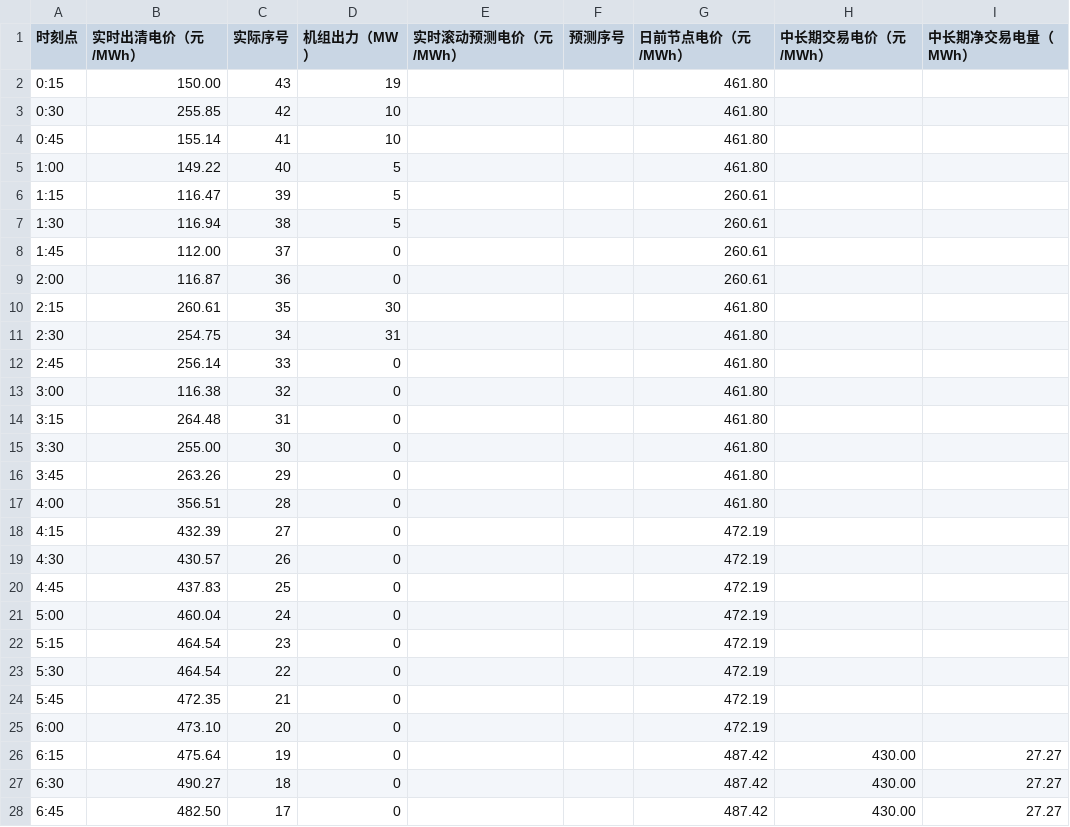
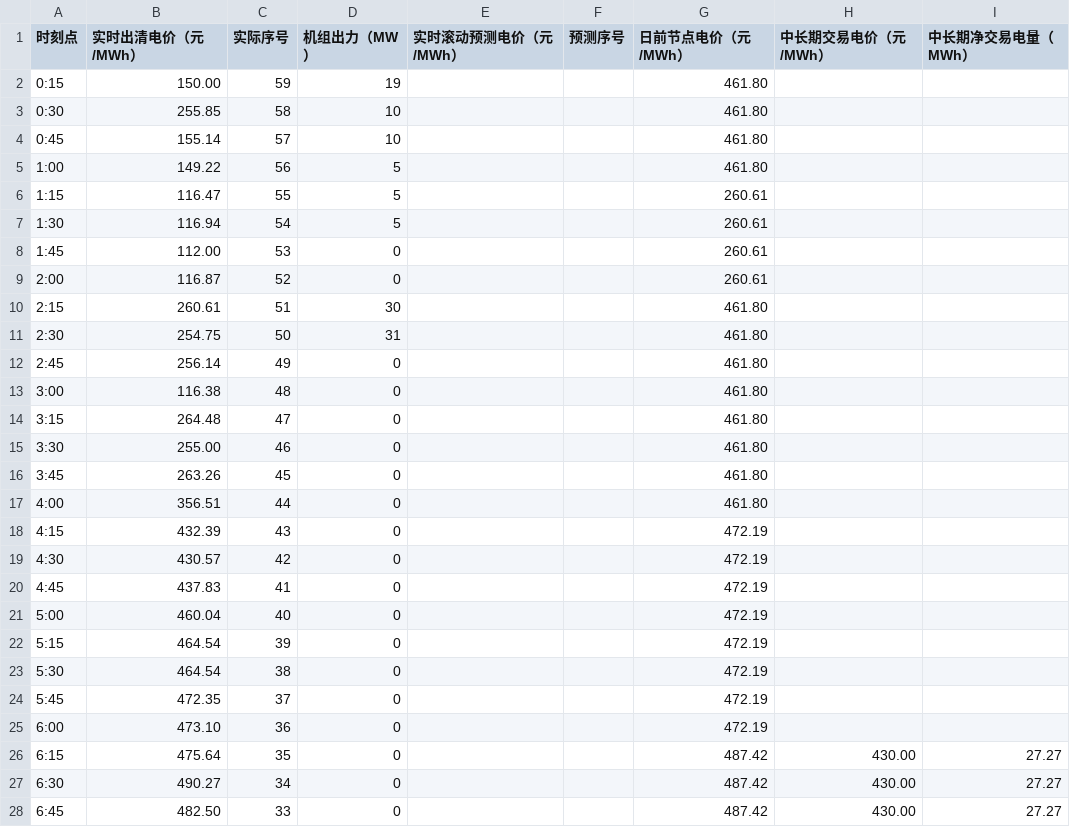
Before and after one commit to arliu633-glitch/hb-price-chart-public, a CSV file: 实时滚动电价折线图数据.csv, drawn as a sheet; only a part is shown; the diff covers the shown part only.

```diff
--- a/实时滚动电价折线图数据.csv
+++ b/实时滚动电价折线图数据.csv
@@ -1,28 +1,28 @@
 时刻点,实时出清电价（元/MWh）,实际序号,机组出力（MW）,实时滚动预测电价（元/MWh）,预测序号,日前节点电价（元/MWh）,中长期交易电价（元/MWh）,中长期净交易电量（MWh）
-0:15,150.00,43,19,,,461.80,,
-0:30,255.85,42,10,,,461.80,,
-0:45,155.14,41,10,,,461.80,,
-1:00,149.22,40,5,,,461.80,,
-1:15,116.47,39,5,,,260.61,,
-1:30,116.94,38,5,,,260.61,,
-1:45,112.00,37,0,,,260.61,,
-2:00,116.87,36,0,,,260.61,,
-2:15,260.61,35,30,,,461.80,,
-2:30,254.75,34,31,,,461.80,,
-2:45,256.14,33,0,,,461.80,,
-3:00,116.38,32,0,,,461.80,,
-3:15,264.48,31,0,,,461.80,,
-3:30,255.00,30,0,,,461.80,,
-3:45,263.26,29,0,,,461.80,,
-4:00,356.51,28,0,,,461.80,,
-4:15,432.39,27,0,,,472.19,,
-4:30,430.57,26,0,,,472.19,,
-4:45,437.83,25,0,,,472.19,,
-5:00,460.04,24,0,,,472.19,,
-5:15,464.54,23,0,,,472.19,,
-5:30,464.54,22,0,,,472.19,,
-5:45,472.35,21,0,,,472.19,,
-6:00,473.10,20,0,,,472.19,,
-6:15,475.64,19,0,,,487.42,430.00,27.27
-6:30,490.27,18,0,,,487.42,430.00,27.27
-6:45,482.50,17,0,,,487.42,430.00,27.27
+0:15,150.00,59,19,,,461.80,,
+0:30,255.85,58,10,,,461.80,,
+0:45,155.14,57,10,,,461.80,,
+1:00,149.22,56,5,,,461.80,,
+1:15,116.47,55,5,,,260.61,,
+1:30,116.94,54,5,,,260.61,,
+1:45,112.00,53,0,,,260.61,,
+2:00,116.87,52,0,,,260.61,,
+2:15,260.61,51,30,,,461.80,,
+2:30,254.75,50,31,,,461.80,,
+2:45,256.14,49,0,,,461.80,,
+3:00,116.38,48,0,,,461.80,,
+3:15,264.48,47,0,,,461.80,,
+3:30,255.00,46,0,,,461.80,,
+3:45,263.26,45,0,,,461.80,,
+4:00,356.51,44,0,,,461.80,,
+4:15,432.39,43,0,,,472.19,,
+4:30,430.57,42,0,,,472.19,,
+4:45,437.83,41,0,,,472.19,,
+5:00,460.04,40,0,,,472.19,,
+5:15,464.54,39,0,,,472.19,,
+5:30,464.54,38,0,,,472.19,,
+5:45,472.35,37,0,,,472.19,,
+6:00,473.10,36,0,,,472.19,,
+6:15,475.64,35,0,,,487.42,430.00,27.27
+6:30,490.27,34,0,,,487.42,430.00,27.27
+6:45,482.50,33,0,,,487.42,430.00,27.27
```
Also changed, not shown: 99 edited cells elsewhere in this file, 2 other files.
